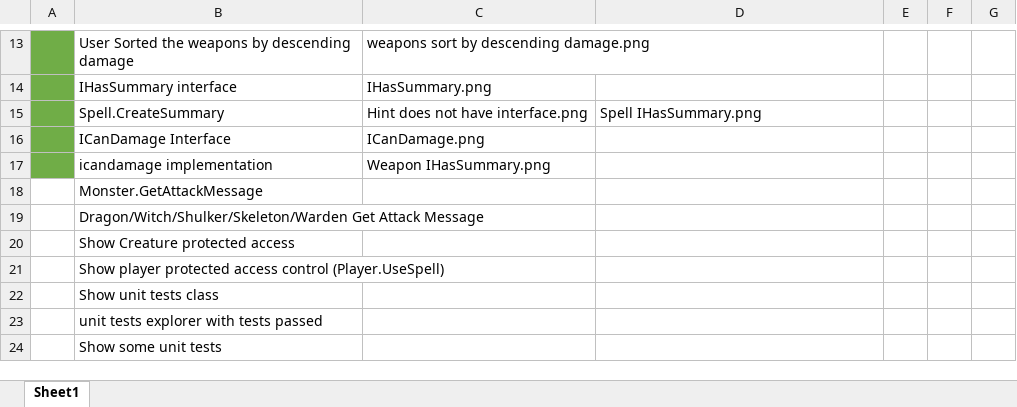
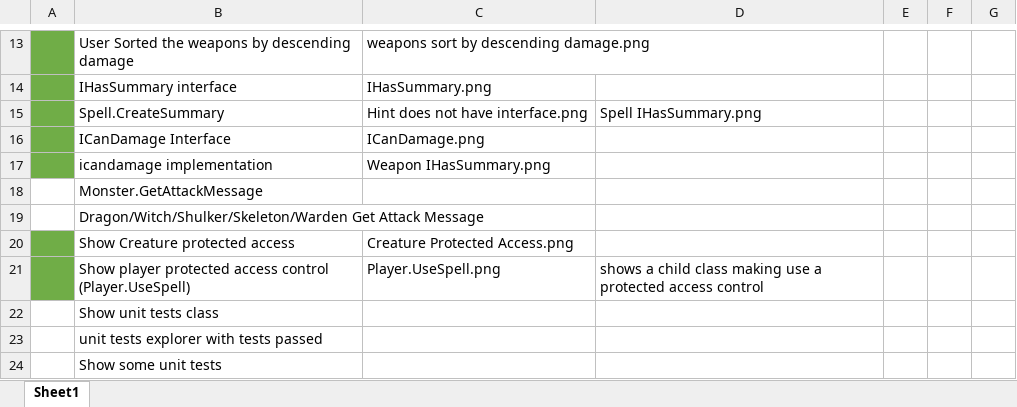
Before and after one commit to notxcharles/CMP1903-Object-Oriented-Programming-A02, an Excel workbook: Assessment Brief/Screenshots Required To Do List.xlsx, sheet Sheet1, drawn as a sheet; only a part is shown, gaps mark what is left out; values as stored, in another font and other column widths than the file's, no borders; the diff names each change by its address in the sheet, - before the commit and + after, or states it on an @@ line.

Commit message:
Protected Access Control

```diff
--- a/Assessment Brief/Screenshots Required To Do List.xlsx (sheet Sheet1)
+++ b/Assessment Brief/Screenshots Required To Do List.xlsx (sheet Sheet1)
-A20:A21 fill: none
+A20:A21 fill: #70AD47
-C20: (empty)
+C20: Creature Protected Access.png
-C21: (empty)
+C21: Player.UseSpell.png
-D21: (empty)
+D21: shows a child class making use a protected access control
```
Also changed, not shown: 3 other files.
